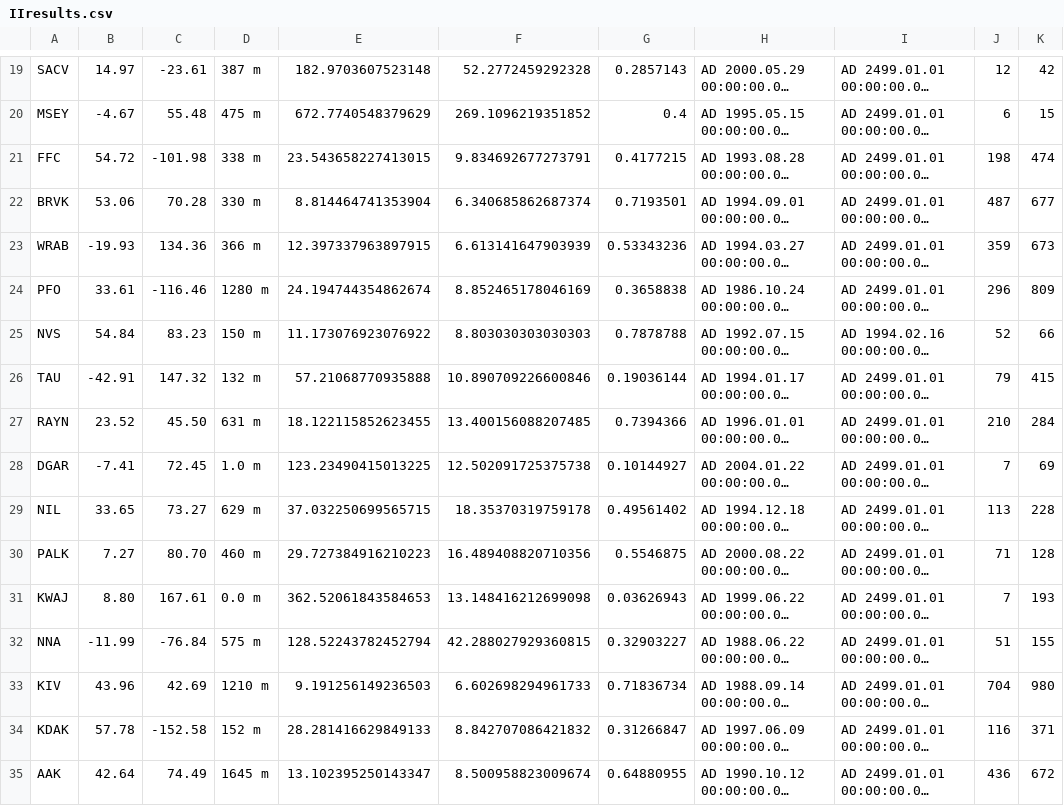
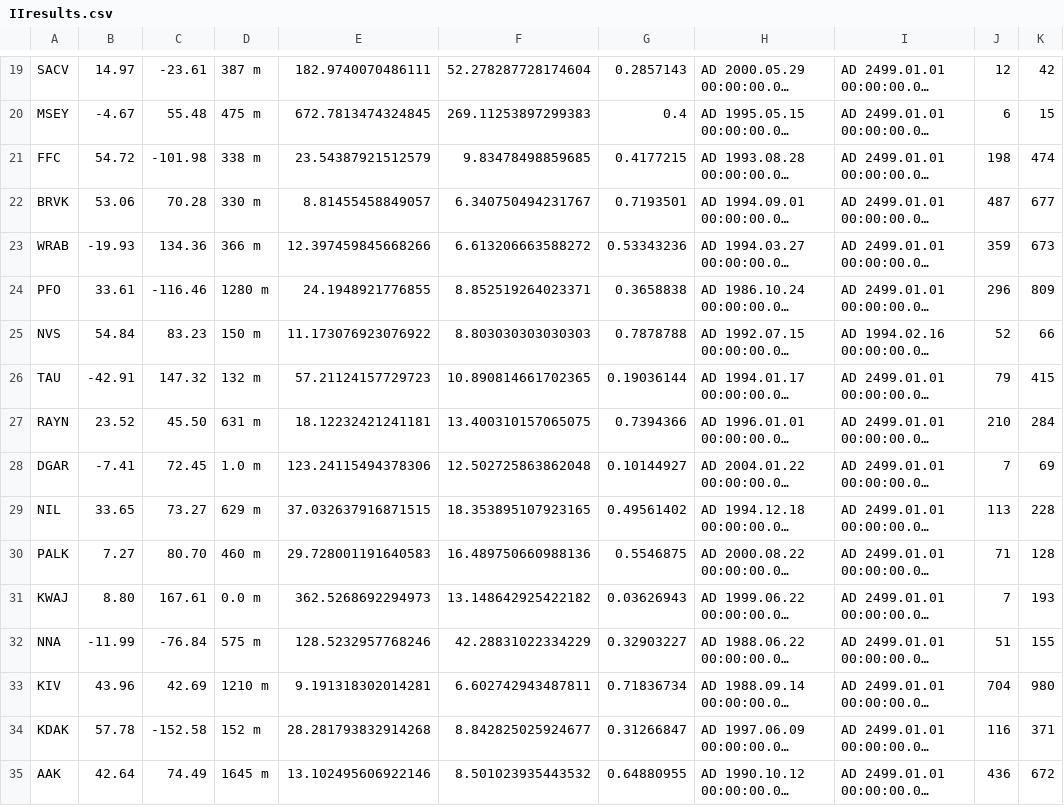
Before and after one commit to crotwell/recFunc, a CSV file: GMT/EQRate/data/IIresults.csv, drawn as a sheet; only a part is shown, gaps mark what is left out; long unchanged cells end in …; the diff covers the shown part only; the diff names each change by its address in the sheet, - before the commit and + after, or states it on an @@ line.

```diff
--- a/GMT/EQRate/data/IIresults.csv
+++ b/GMT/EQRate/data/IIresults.csv
-E19: 182.9703607523148
+E19: 182.9740070486111
-F19: 52.2772459292328
+F19: 52.278287728174604
-E20: 672.7740548379629
+E20: 672.7813474324845
-F20: 269.1096219351852
+F20: 269.11253897299383
-E21: 23.543658227413015
+E21: 23.54387921512579
-F21: 9.834692677273791
+F21: 9.83478498859685
-E22: 8.814464741353904
+E22: 8.81455458849057
-F22: 6.340685862687374
+F22: 6.340750494231767
-E23: 12.397337963897915
+E23: 12.397459845668266
-F23: 6.613141647903939
+F23: 6.613206663588272
-E24: 24.194744354862674
+E24: 24.1948921776855
-F24: 8.852465178046169
+F24: 8.852519264023371
-E26: 57.21068770935888
+E26: 57.21124157729723
-F26: 10.890709226600846
+F26: 10.890814661702365
-E27: 18.122115852623455
+E27: 18.12232421241181
-F27: 13.400156088207485
+F27: 13.400310157065075
-E28: 123.23490415013225
+E28: 123.24115494378306
-F28: 12.502091725375738
+F28: 12.502725863862048
-E29: 37.032250699565715
+E29: 37.032637916871515
-F29: 18.35370319759178
+F29: 18.353895107923165
-E30: 29.727384916210223
+E30: 29.728001191640583
-F30: 16.489408820710356
+F30: 16.489750660988136
-E31: 362.52061843584653
+E31: 362.5268692294973
-F31: 13.148416212699098
+F31: 13.148642925422182
-E32: 128.52243782452794
+E32: 128.5232957768246
-F32: 42.288027929360815
+F32: 42.28831022334229
-E33: 9.191256149236503
+E33: 9.191318302014281
-F33: 6.602698294961733
+F33: 6.602742943487811
-E34: 28.281416629849133
+E34: 28.281793832914268
-F34: 8.842707086421832
+F34: 8.842825025924677
-E35: 13.102395250143347
+E35: 13.102495606922146
-F35: 8.500958823009674
+F35: 8.501023935443532
```
Also changed, not shown: 42 edited cells elsewhere in this file, GMT/EQRate/data/AZresults.csv, GMT/EQRate/data/BKresults.csv, 23 other files.
